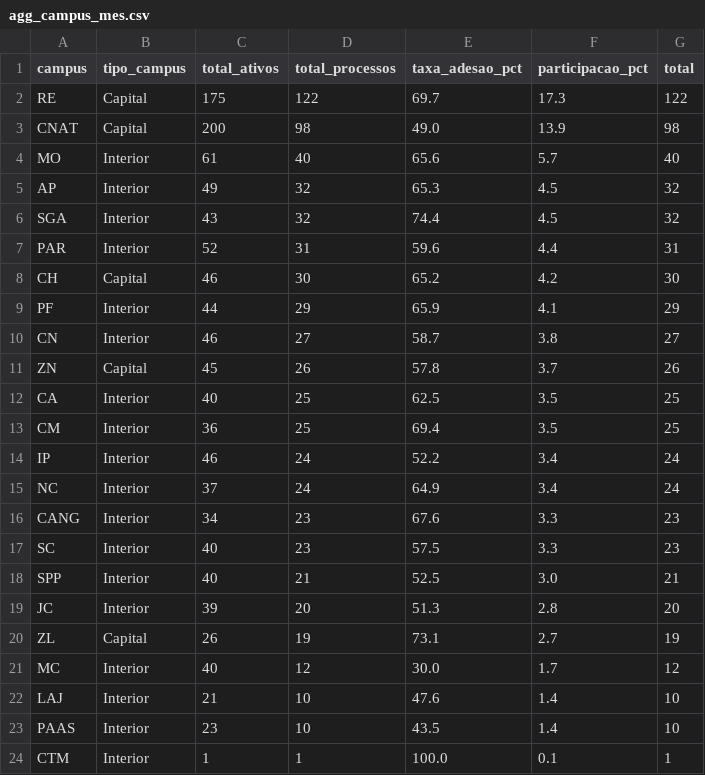
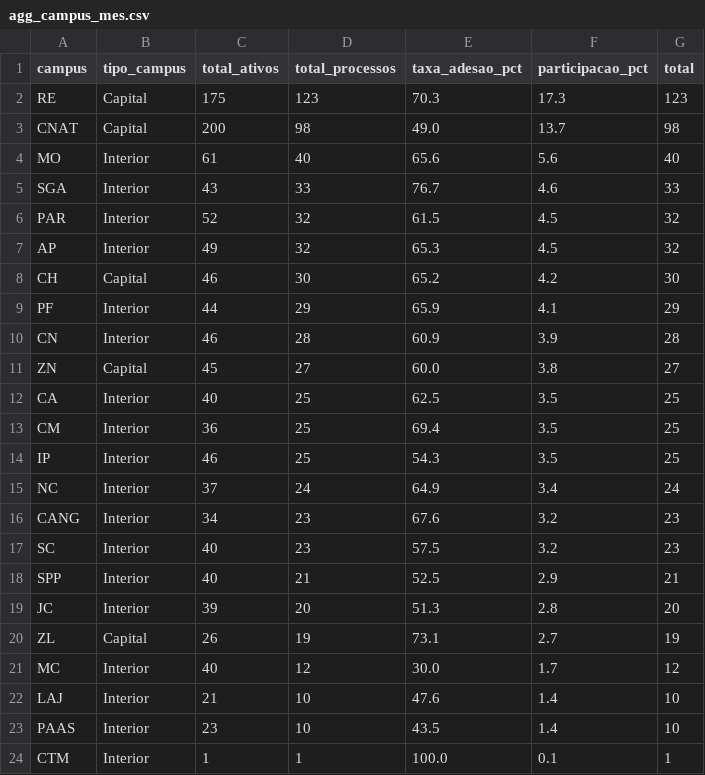
Before and after one commit to kelsoncm/memoriais-avaliados, a CSV file: docs/data/agg_campus_mes.csv, drawn as a sheet; only a part is shown.

```diff
--- a/docs/data/agg_campus_mes.csv
+++ b/docs/data/agg_campus_mes.csv
@@ -1,19 +1,19 @@
 campus,tipo_campus,total_ativos,total_processos,taxa_adesao_pct,participacao_pct,total
-RE,Capital,175,122,69.7,17.3,122
-CNAT,Capital,200,98,49.0,13.9,98
-MO,Interior,61,40,65.6,5.7,40
+RE,Capital,175,123,70.3,17.3,123
+CNAT,Capital,200,98,49.0,13.7,98
+MO,Interior,61,40,65.6,5.6,40
+SGA,Interior,43,33,76.7,4.6,33
+PAR,Interior,52,32,61.5,4.5,32
 AP,Interior,49,32,65.3,4.5,32
-SGA,Interior,43,32,74.4,4.5,32
-PAR,Interior,52,31,59.6,4.4,31
 CH,Capital,46,30,65.2,4.2,30
 PF,Interior,44,29,65.9,4.1,29
-CN,Interior,46,27,58.7,3.8,27
-ZN,Capital,45,26,57.8,3.7,26
+CN,Interior,46,28,60.9,3.9,28
+ZN,Capital,45,27,60.0,3.8,27
 CA,Interior,40,25,62.5,3.5,25
 CM,Interior,36,25,69.4,3.5,25
-IP,Interior,46,24,52.2,3.4,24
+IP,Interior,46,25,54.3,3.5,25
 NC,Interior,37,24,64.9,3.4,24
-CANG,Interior,34,23,67.6,3.3,23
-SC,Interior,40,23,57.5,3.3,23
-SPP,Interior,40,21,52.5,3.0,21
+CANG,Interior,34,23,67.6,3.2,23
+SC,Interior,40,23,57.5,3.2,23
+SPP,Interior,40,21,52.5,2.9,21
 JC,Interior,39,20,51.3,2.8,20
```
Also changed, not shown: docs/data/agg_cargo_nivel.csv, docs/data/fato_anonimo.csv, 7 other files.
